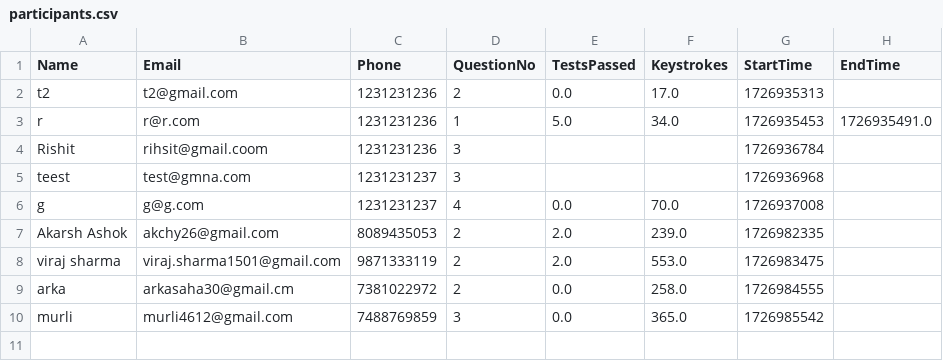
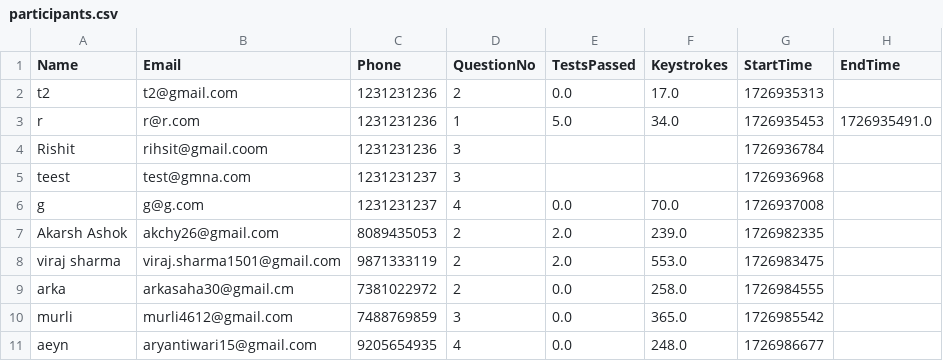
Before and after one commit to abnormalGptPycon/pycon-repo-66, a CSV file: pycon/participants.csv, drawn as a sheet; the diff names each change by its address in the sheet, - before the commit and + after, or states it on an @@ line.

Commit message:
1726987290

```diff
--- a/pycon/participants.csv
+++ b/pycon/participants.csv
+row 11: aeyn | aryantiwari15@gmail.com | 9205654935 | 4 | 0.0 | 248.0 | 1726986677
```
